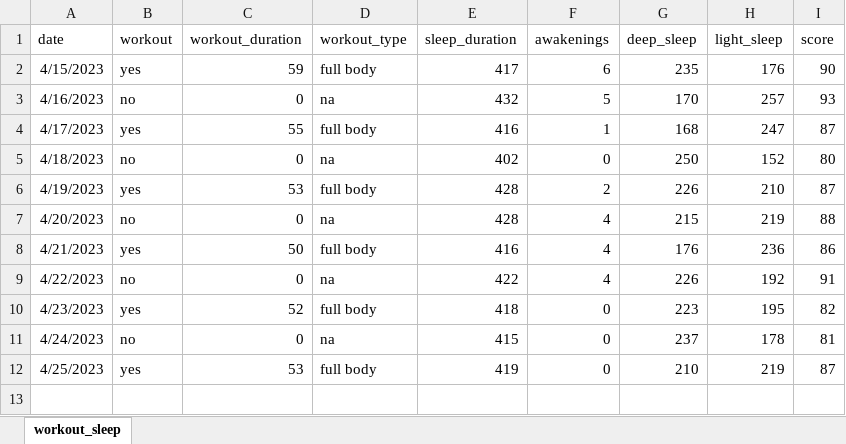
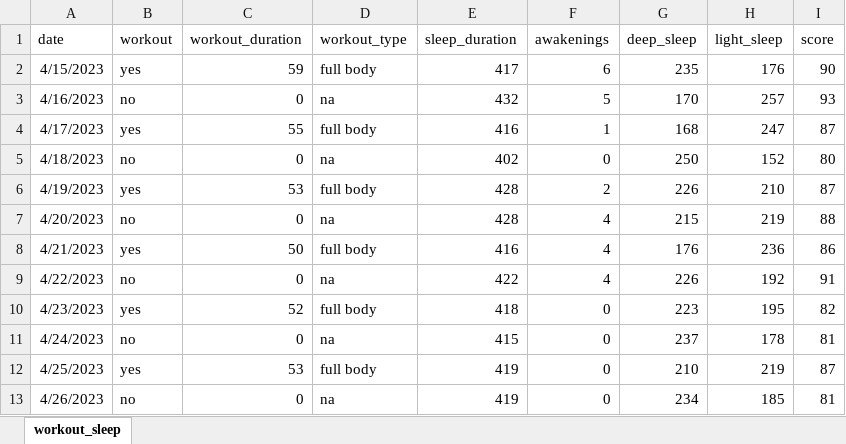
Before and after one commit to rkellazar/Sleep-and-Workout, an Excel workbook: data/workout_sleep_patterns.xlsx, sheet workout_sleep, drawn as a sheet; values as stored, in another font and other column widths than the file's, no borders; the diff names each change by its address in the sheet, - before the commit and + after, or states it on an @@ line.

Commit message:
adding data

```diff
--- a/data/workout_sleep_patterns.xlsx (sheet workout_sleep)
+++ b/data/workout_sleep_patterns.xlsx (sheet workout_sleep)
+row 13: 4/26/2023 | no | 0 | na | 419 | 0 | 234 | 185 | 81
```
